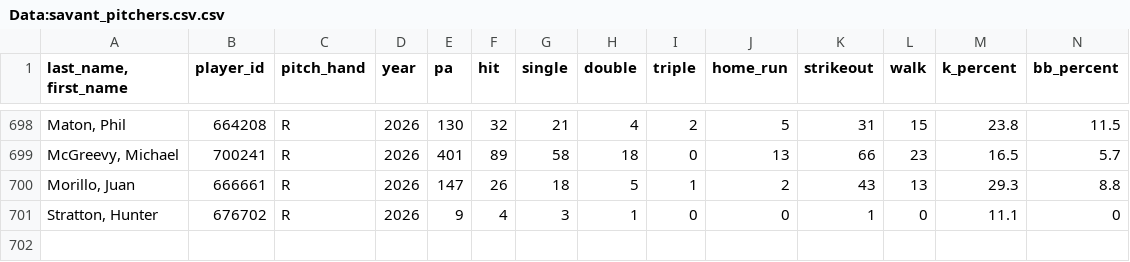
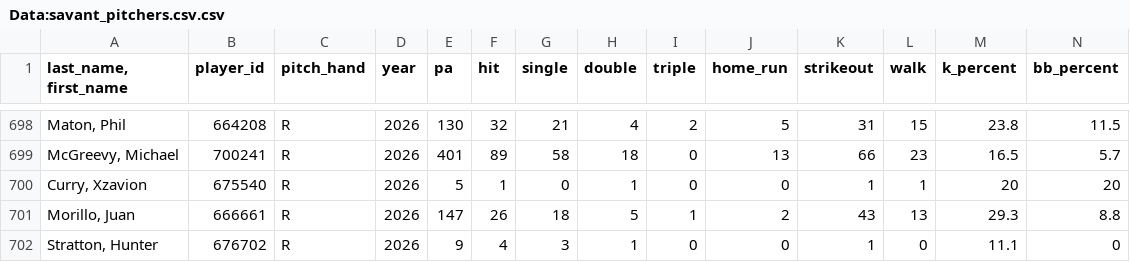
Before and after one commit to Mrbets850/mlb-data-app, a CSV file: Data:savant_pitchers.csv.csv, drawn as a sheet; only a part is shown, gaps mark what is left out; rows hold the shown columns only; the diff names each change by its address in the sheet, - before the commit and + after, or states it on an @@ line.

Commit message:
Auto-refresh Savant data 2026-07-09 17:24Z

```diff
--- a/Data:savant_pitchers.csv.csv
+++ b/Data:savant_pitchers.csv.csv
+row 700: Curry, Xzavion | 675540 | R | 2026 | 5 | 1 | 0 | 1 | 0 | 0 | 1 | 1 | 20 | 20
```
Also changed, not shown: Data:savant_batters_all.csv.csv, Data:savant_pitcher_stats.csv.
